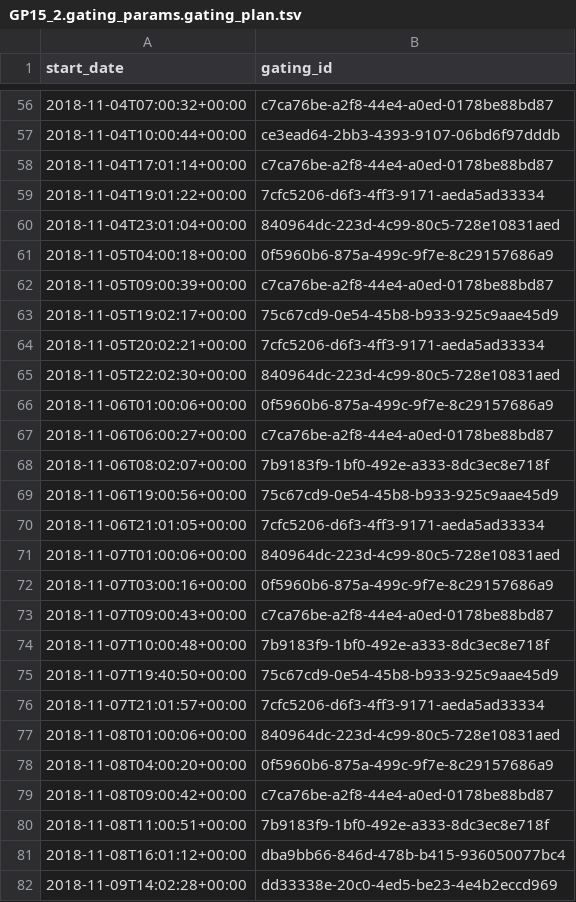
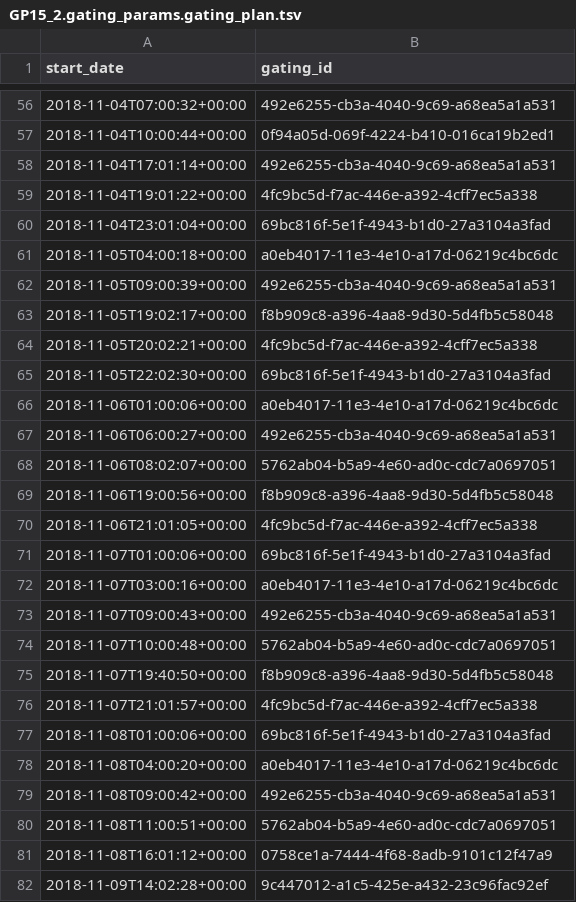
Before and after one commit to ctberthiaume/seaflow-gating, a TSV file: cruises/GP15_2/GP15_2.gating_params.gating_plan.tsv, drawn as a sheet; only a part is shown, gaps mark what is left out; the diff covers the shown part only.

```diff
--- a/cruises/GP15_2/GP15_2.gating_params.gating_plan.tsv
+++ b/cruises/GP15_2/GP15_2.gating_params.gating_plan.tsv
@@ -56,27 +56,27 @@ start_date	gating_id
-2018-11-04T07:00:32+00:00	c7ca76be-a2f8-44e4-a0ed-0178be88bd87
-2018-11-04T10:00:44+00:00	ce3ead64-2bb3-4393-9107-06bd6f97dddb
-2018-11-04T17:01:14+00:00	c7ca76be-a2f8-44e4-a0ed-0178be88bd87
-2018-11-04T19:01:22+00:00	7cfc5206-d6f3-4ff3-9171-aeda5ad33334
-2018-11-04T23:01:04+00:00	840964dc-223d-4c99-80c5-728e10831aed
-2018-11-05T04:00:18+00:00	0f5960b6-875a-499c-9f7e-8c29157686a9
-2018-11-05T09:00:39+00:00	c7ca76be-a2f8-44e4-a0ed-0178be88bd87
-2018-11-05T19:02:17+00:00	75c67cd9-0e54-45b8-b933-925c9aae45d9
-2018-11-05T20:02:21+00:00	7cfc5206-d6f3-4ff3-9171-aeda5ad33334
-2018-11-05T22:02:30+00:00	840964dc-223d-4c99-80c5-728e10831aed
-2018-11-06T01:00:06+00:00	0f5960b6-875a-499c-9f7e-8c29157686a9
-2018-11-06T06:00:27+00:00	c7ca76be-a2f8-44e4-a0ed-0178be88bd87
-2018-11-06T08:02:07+00:00	7b9183f9-1bf0-492e-a333-8dc3ec8e718f
-2018-11-06T19:00:56+00:00	75c67cd9-0e54-45b8-b933-925c9aae45d9
-2018-11-06T21:01:05+00:00	7cfc5206-d6f3-4ff3-9171-aeda5ad33334
-2018-11-07T01:00:06+00:00	840964dc-223d-4c99-80c5-728e10831aed
-2018-11-07T03:00:16+00:00	0f5960b6-875a-499c-9f7e-8c29157686a9
-2018-11-07T09:00:43+00:00	c7ca76be-a2f8-44e4-a0ed-0178be88bd87
-2018-11-07T10:00:48+00:00	7b9183f9-1bf0-492e-a333-8dc3ec8e718f
-2018-11-07T19:40:50+00:00	75c67cd9-0e54-45b8-b933-925c9aae45d9
-2018-11-07T21:01:57+00:00	7cfc5206-d6f3-4ff3-9171-aeda5ad33334
-2018-11-08T01:00:06+00:00	840964dc-223d-4c99-80c5-728e10831aed
-2018-11-08T04:00:20+00:00	0f5960b6-875a-499c-9f7e-8c29157686a9
-2018-11-08T09:00:42+00:00	c7ca76be-a2f8-44e4-a0ed-0178be88bd87
-2018-11-08T11:00:51+00:00	7b9183f9-1bf0-492e-a333-8dc3ec8e718f
-2018-11-08T16:01:12+00:00	dba9bb66-846d-478b-b415-936050077bc4
-2018-11-09T14:02:28+00:00	dd33338e-20c0-4ed5-be23-4e4b2eccd969
+2018-11-04T07:00:32+00:00	492e6255-cb3a-4040-9c69-a68ea5a1a531
+2018-11-04T10:00:44+00:00	0f94a05d-069f-4224-b410-016ca19b2ed1
+2018-11-04T17:01:14+00:00	492e6255-cb3a-4040-9c69-a68ea5a1a531
+2018-11-04T19:01:22+00:00	4fc9bc5d-f7ac-446e-a392-4cff7ec5a338
+2018-11-04T23:01:04+00:00	69bc816f-5e1f-4943-b1d0-27a3104a3fad
+2018-11-05T04:00:18+00:00	a0eb4017-11e3-4e10-a17d-06219c4bc6dc
+2018-11-05T09:00:39+00:00	492e6255-cb3a-4040-9c69-a68ea5a1a531
+2018-11-05T19:02:17+00:00	f8b909c8-a396-4aa8-9d30-5d4fb5c58048
+2018-11-05T20:02:21+00:00	4fc9bc5d-f7ac-446e-a392-4cff7ec5a338
+2018-11-05T22:02:30+00:00	69bc816f-5e1f-4943-b1d0-27a3104a3fad
+2018-11-06T01:00:06+00:00	a0eb4017-11e3-4e10-a17d-06219c4bc6dc
+2018-11-06T06:00:27+00:00	492e6255-cb3a-4040-9c69-a68ea5a1a531
+2018-11-06T08:02:07+00:00	5762ab04-b5a9-4e60-ad0c-cdc7a0697051
+2018-11-06T19:00:56+00:00	f8b909c8-a396-4aa8-9d30-5d4fb5c58048
+2018-11-06T21:01:05+00:00	4fc9bc5d-f7ac-446e-a392-4cff7ec5a338
+2018-11-07T01:00:06+00:00	69bc816f-5e1f-4943-b1d0-27a3104a3fad
+2018-11-07T03:00:16+00:00	a0eb4017-11e3-4e10-a17d-06219c4bc6dc
+2018-11-07T09:00:43+00:00	492e6255-cb3a-4040-9c69-a68ea5a1a531
+2018-11-07T10:00:48+00:00	5762ab04-b5a9-4e60-ad0c-cdc7a0697051
+2018-11-07T19:40:50+00:00	f8b909c8-a396-4aa8-9d30-5d4fb5c58048
+2018-11-07T21:01:57+00:00	4fc9bc5d-f7ac-446e-a392-4cff7ec5a338
+2018-11-08T01:00:06+00:00	69bc816f-5e1f-4943-b1d0-27a3104a3fad
+2018-11-08T04:00:20+00:00	a0eb4017-11e3-4e10-a17d-06219c4bc6dc
+2018-11-08T09:00:42+00:00	492e6255-cb3a-4040-9c69-a68ea5a1a531
+2018-11-08T11:00:51+00:00	5762ab04-b5a9-4e60-ad0c-cdc7a0697051
+2018-11-08T16:01:12+00:00	0758ce1a-7444-4f68-8adb-9101c12f47a9
+2018-11-09T14:02:28+00:00	9c447012-a1c5-425e-a432-23c96fac92ef
```
Also changed, not shown: 118 edited cells elsewhere in this file, 2 other files.
